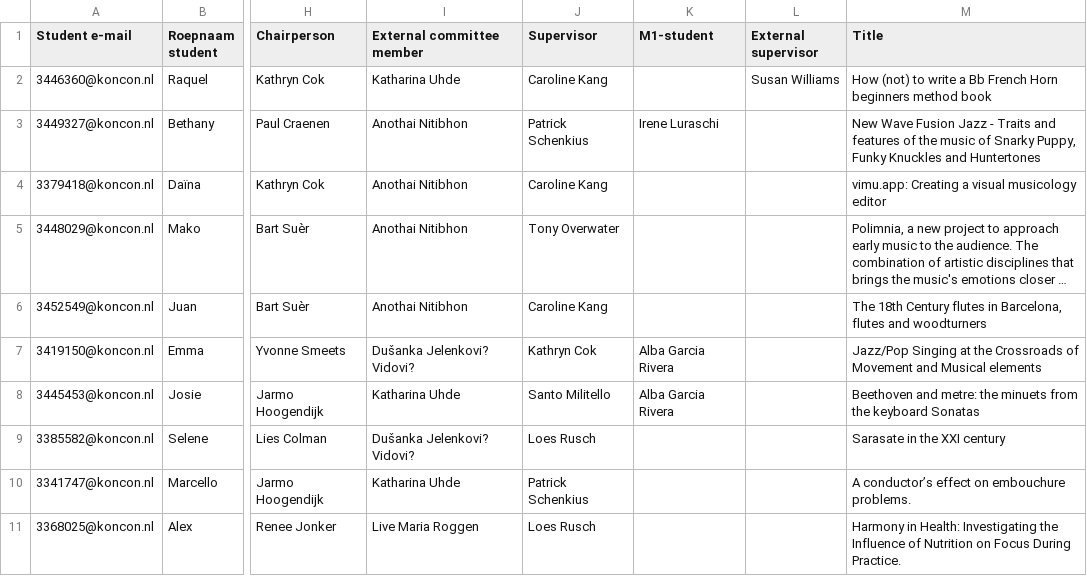
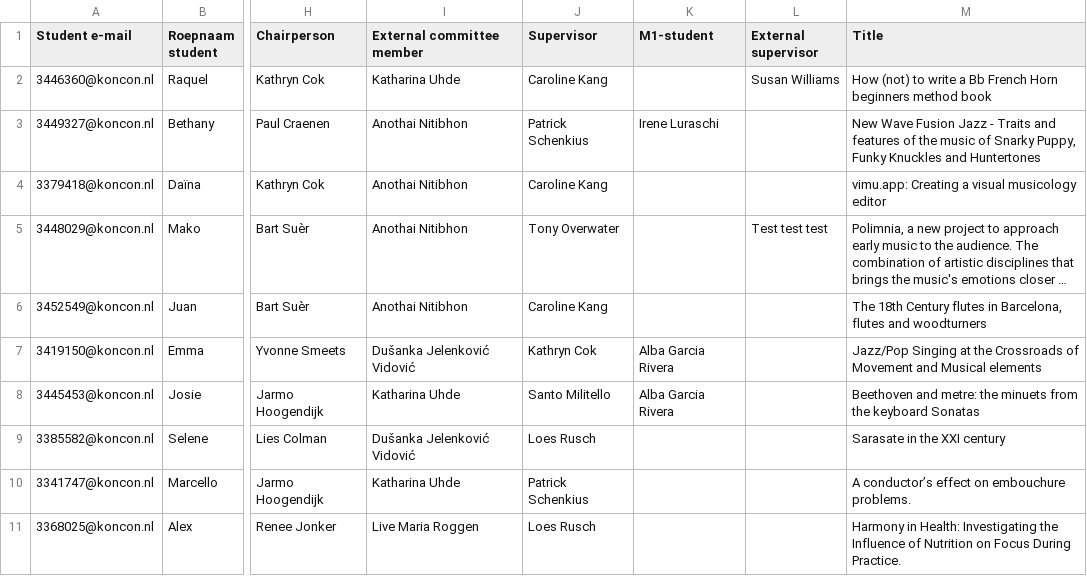
Before and after one commit to casperschipper/kc-master-schedule-data, a CSV file: Test bijhouden schema symposium.csv, drawn as a sheet; only a part is shown, gaps mark what is left out; long unchanged cells end in …; the diff names each change by its address in the sheet, - before the commit and + after, or states it on an @@ line.

Commit message:
Add files via upload

```diff
--- a/Test bijhouden schema symposium.csv
+++ b/Test bijhouden schema symposium.csv
-L5 (External supervisor): (empty)
+L5 (External supervisor): Test test test
-I7 (External committee member): Dušanka Jelenkovi? Vidovi?
+I7 (External committee member): Dušanka Jelenković Vidović
-I9 (External committee member): Dušanka Jelenkovi? Vidovi?
+I9 (External committee member): Dušanka Jelenković Vidović
```
